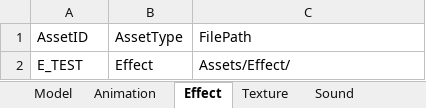
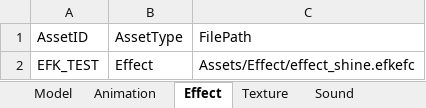
Before and after one commit to IwaiShogo/DirectX_3D_Base, an Excel workbook: DirectX_3D_Base/Tools/Assets.xlsm, sheet Effect, drawn as a sheet; values as stored, in another font and other column widths than the file's, no borders; charts and pictures not drawn; the diff names each change by its address in the sheet, - before the commit and + after, or states it on an @@ line.

```diff
--- a/DirectX_3D_Base/Tools/Assets.xlsm (sheet Effect)
+++ b/DirectX_3D_Base/Tools/Assets.xlsm (sheet Effect)
-A2: E_TEST
+A2: EFK_TEST
-C2: Assets/Effect/
+C2: Assets/Effect/effect_shine.efkefc
```
Also changed, not shown: sheet Animation, sheet Model, charts or pictures, 22 other files.
